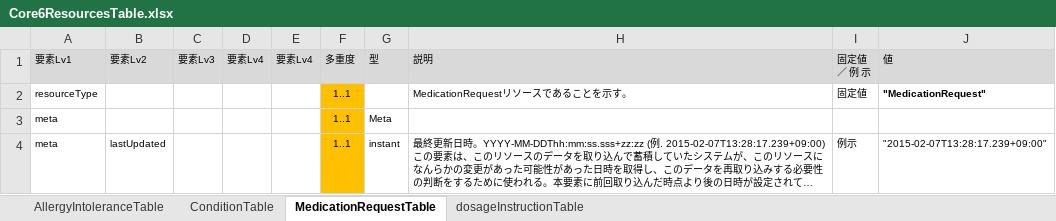
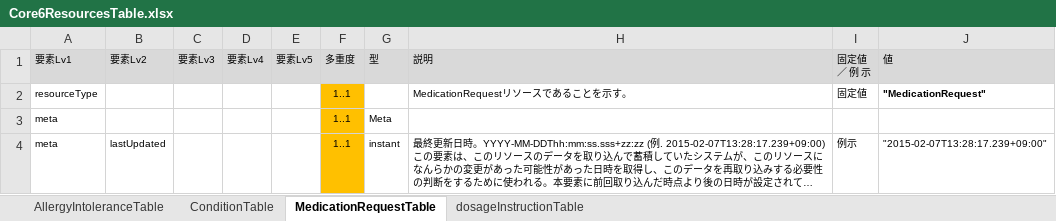
Before and after one commit to jami-fhir-jp-wg/clinical-core, an Excel workbook: reference/Core6ResourcesTable.xlsx, sheet MedicationRequestTable, drawn as a sheet; only a part is shown; long unchanged cells end in …; values as stored, in another font and other column widths than the file's, no borders; the diff names each change by its address in the sheet, - before the commit and + after, or states it on an @@ line.

```diff
--- a/reference/Core6ResourcesTable.xlsx (sheet MedicationRequestTable)
+++ b/reference/Core6ResourcesTable.xlsx (sheet MedicationRequestTable)
-E1: 要素Lv4
+E1: 要素Lv5
```
Also changed, not shown: 6 other files.
